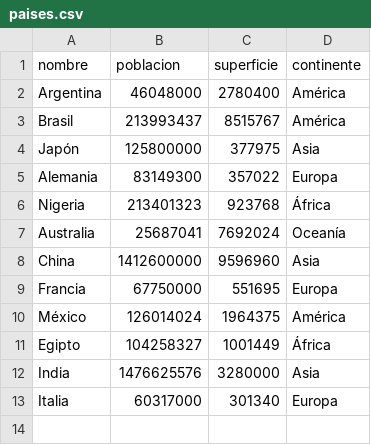
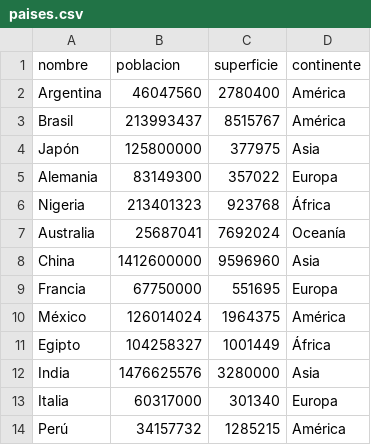
Before and after one commit to tomilujan99/TPI_programacion1, a CSV file: paises.csv, drawn as a sheet.

Commit message:
Se agregó un pais

```diff
--- a/paises.csv
+++ b/paises.csv
@@ -1,3 +1,3 @@
 nombre,poblacion,superficie,continente
-Argentina,46048000,2780400,América
+Argentina,46047560,2780400,América
 Brasil,213993437,8515767,América
@@ -13 +13,2 @@ India,1476625576,3280000,Asia
 Italia,60317000,301340,Europa
+Perú,34157732,1285215,América
```
